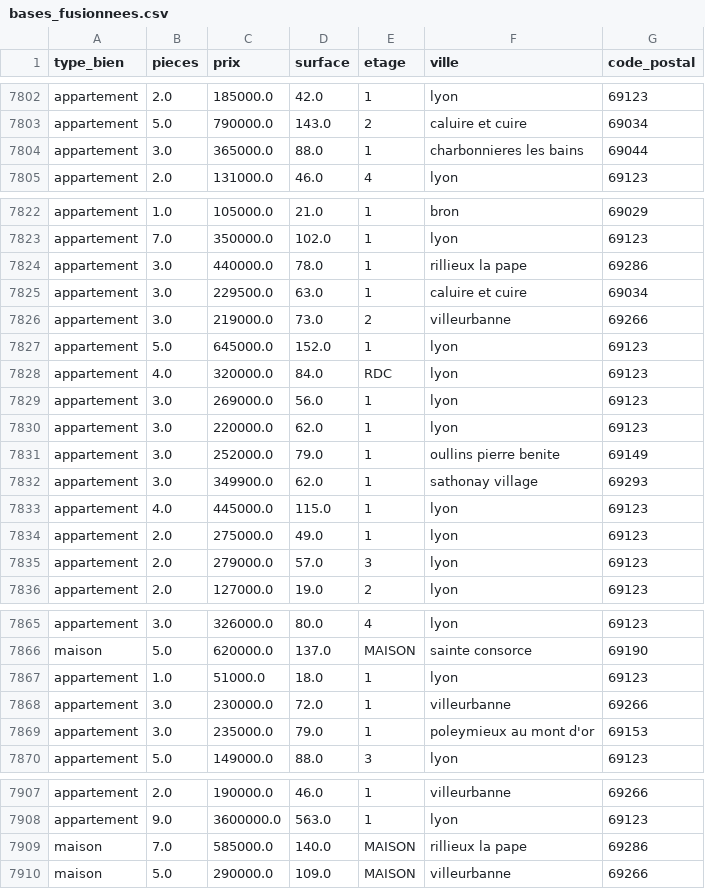
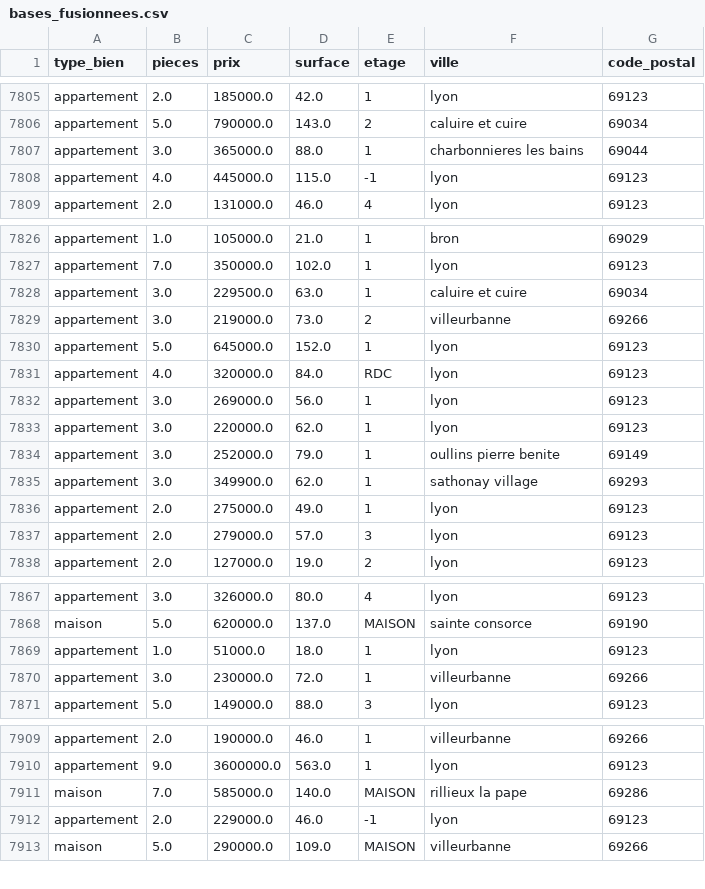
Before and after one commit to AnneliMks/projet-big-data, a CSV file: bases_fusionnees.csv, drawn as a sheet; only a part is shown, gaps mark what is left out; removed rows and columns are numbered as before the commit, all else as after; the diff covers the shown part only; the diff names each change by its address in the sheet, - before the commit and + after, or states it on an @@ line.

```diff
--- a/bases_fusionnees.csv
+++ b/bases_fusionnees.csv
+row 7808: appartement | 4.0 | 445000.0 | 115.0 | -1 | lyon | 69123
-row 7824: appartement | 3.0 | 440000.0 | 78.0 | 1 | rillieux la pape | 69286
-row 7833: appartement | 4.0 | 445000.0 | 115.0 | 1 | lyon | 69123
-row 7869: appartement | 3.0 | 235000.0 | 79.0 | 1 | poleymieux au mont d'or | 69153
+row 7912: appartement | 2.0 | 229000.0 | 46.0 | -1 | lyon | 69123
```
Also changed, not shown: 10 added rows, 9 removed rows and 2 moved rows elsewhere in this file, 4 other files.
